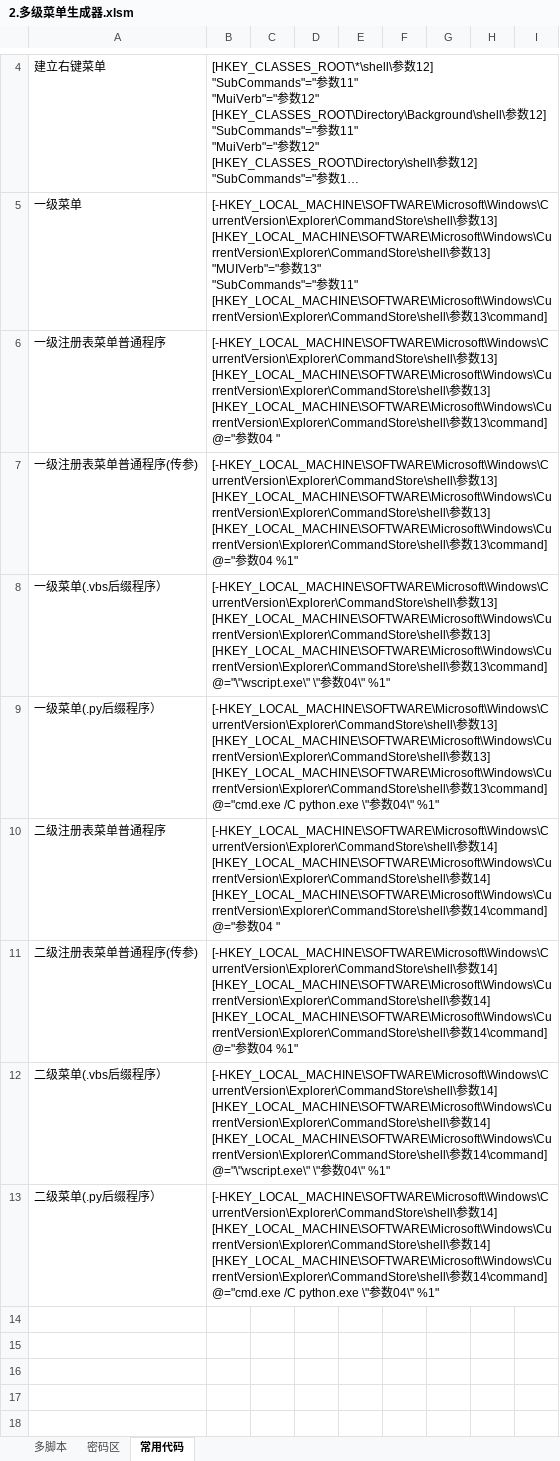
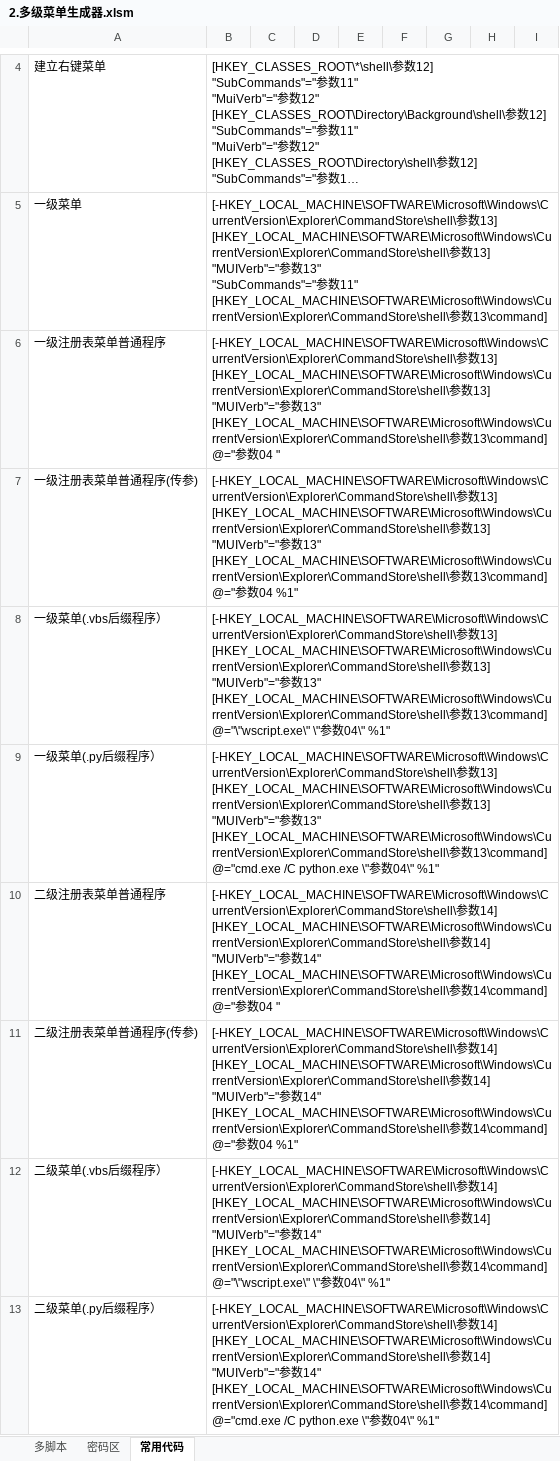
Before and after one commit to lilyhcn1/ExcelCodeGenerate, an Excel workbook: 代码生成器的应用/右键菜单生成器/2.多级菜单生成器.xlsm, sheet 常用代码, drawn as a sheet; only a part is shown, gaps mark what is left out; long unchanged cells end in …; values as stored, in another font and other column widths than the file's, no borders; ↵ is a line break in a cell; the diff names each change by its address in the sheet, - before the commit and + after, or states it on an @@ line.

```diff
--- a/代码生成器的应用/右键菜单生成器/2.多级菜单生成器.xlsm (sheet 常用代码)
+++ b/代码生成器的应用/右键菜单生成器/2.多级菜单生成器.xlsm (sheet 常用代码)
-B6: …数13] ↵ [HKEY_LOCAL_MACHINE\SOFTWARE\Microsoft\Windows\CurrentVersion\Explorer\CommandStore\shell\参…
+B6: …数13] ↵ "MUIVerb"="参数13" ↵ [HKEY_LOCAL_MACHINE\SOFTWARE\Microsoft\Windows\CurrentVersion\Explorer\CommandStore\shell\参…
-B7: …数13] ↵ [HKEY_LOCAL_MACHINE\SOFTWARE\Microsoft\Windows\CurrentVersion\Explorer\CommandStore\shell\参…
+B7: …数13] ↵ "MUIVerb"="参数13" ↵ [HKEY_LOCAL_MACHINE\SOFTWARE\Microsoft\Windows\CurrentVersion\Explorer\CommandStore\shell\参…
-B8: …数13] ↵ [HKEY_LOCAL_MACHINE\SOFTWARE\Microsoft\Windows\CurrentVersion\Explorer\CommandStore\shell\参…
+B8: …数13] ↵ "MUIVerb"="参数13" ↵ [HKEY_LOCAL_MACHINE\SOFTWARE\Microsoft\Windows\CurrentVersion\Explorer\CommandStore\shell\参…
-B9: …数13] ↵ [HKEY_LOCAL_MACHINE\SOFTWARE\Microsoft\Windows\CurrentVersion\Explorer\CommandStore\shell\参…
+B9: …数13] ↵ "MUIVerb"="参数13" ↵ [HKEY_LOCAL_MACHINE\SOFTWARE\Microsoft\Windows\CurrentVersion\Explorer\CommandStore\shell\参…
-B10: …数14] ↵ [HKEY_LOCAL_MACHINE\SOFTWARE\Microsoft\Windows\CurrentVersion\Explorer\CommandStore\shell\参…
+B10: …数14] ↵ "MUIVerb"="参数14" ↵ [HKEY_LOCAL_MACHINE\SOFTWARE\Microsoft\Windows\CurrentVersion\Explorer\CommandStore\shell\参…
-B11: …数14] ↵ [HKEY_LOCAL_MACHINE\SOFTWARE\Microsoft\Windows\CurrentVersion\Explorer\CommandStore\shell\参…
+B11: …数14] ↵ "MUIVerb"="参数14" ↵ [HKEY_LOCAL_MACHINE\SOFTWARE\Microsoft\Windows\CurrentVersion\Explorer\CommandStore\shell\参…
-B12: …数14] ↵ [HKEY_LOCAL_MACHINE\SOFTWARE\Microsoft\Windows\CurrentVersion\Explorer\CommandStore\shell\参…
+B12: …数14] ↵ "MUIVerb"="参数14" ↵ [HKEY_LOCAL_MACHINE\SOFTWARE\Microsoft\Windows\CurrentVersion\Explorer\CommandStore\shell\参…
-B13: …数14] ↵ [HKEY_LOCAL_MACHINE\SOFTWARE\Microsoft\Windows\CurrentVersion\Explorer\CommandStore\shell\参…
+B13: …数14] ↵ "MUIVerb"="参数14" ↵ [HKEY_LOCAL_MACHINE\SOFTWARE\Microsoft\Windows\CurrentVersion\Explorer\CommandStore\shell\参…
```
Also changed, not shown: sheet 多脚本, hidden cells, 1 other file.
